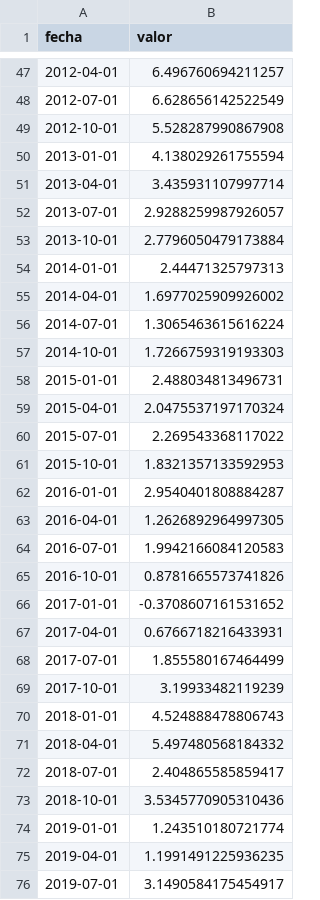
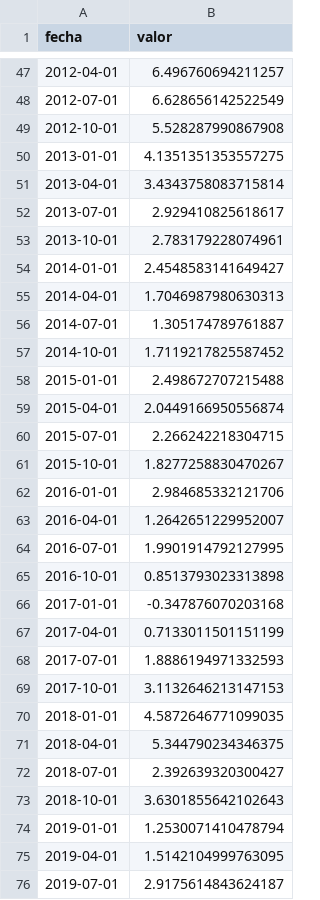
Before and after one commit to jbkunst/indicadores-financieros, a CSV file: data/pib.csv, drawn as a sheet; only a part is shown, gaps mark what is left out; the diff covers the shown part only.

```diff
--- a/data/pib.csv
+++ b/data/pib.csv
@@ -49,28 +49,28 @@ fecha,valor
 2012-10-01,5.528287990867908
-2013-01-01,4.138029261755594
-2013-04-01,3.435931107997714
-2013-07-01,2.9288259987926057
-2013-10-01,2.7796050479173884
-2014-01-01,2.44471325797313
-2014-04-01,1.6977025909926002
-2014-07-01,1.3065463615616224
-2014-10-01,1.7266759319193303
-2015-01-01,2.488034813496731
-2015-04-01,2.0475537197170324
-2015-07-01,2.269543368117022
-2015-10-01,1.8321357133592953
-2016-01-01,2.9540401808884287
-2016-04-01,1.2626892964997305
-2016-07-01,1.9942166084120583
-2016-10-01,0.8781665573741826
-2017-01-01,-0.3708607161531652
-2017-04-01,0.6766718216433931
-2017-07-01,1.855580167464499
-2017-10-01,3.19933482119239
-2018-01-01,4.524888478806743
-2018-04-01,5.497480568184332
-2018-07-01,2.404865585859417
-2018-10-01,3.5345770905310436
-2019-01-01,1.243510180721774
-2019-04-01,1.1991491225936235
-2019-07-01,3.1490584175454917
+2013-01-01,4.1351351353557275
+2013-04-01,3.4343758083715814
+2013-07-01,2.929410825618617
+2013-10-01,2.783179228074961
+2014-01-01,2.4548583141649427
+2014-04-01,1.7046987980630313
+2014-07-01,1.305174789761887
+2014-10-01,1.7119217825587452
+2015-01-01,2.498672707215488
+2015-04-01,2.0449166950556874
+2015-07-01,2.266242218304715
+2015-10-01,1.8277258830470267
+2016-01-01,2.984685332121706
+2016-04-01,1.2642651229952007
+2016-07-01,1.9901914792127995
+2016-10-01,0.8513793023313898
+2017-01-01,-0.347876070203168
+2017-04-01,0.7133011501151199
+2017-07-01,1.8886194971332593
+2017-10-01,3.1132646213147153
+2018-01-01,4.5872646771099035
+2018-04-01,5.344790234346375
+2018-07-01,2.392639320300427
+2018-10-01,3.6301855642102643
+2019-01-01,1.2530071410478794
+2019-04-01,1.5142104999763095
+2019-07-01,2.9175614843624187
```
Also changed, not shown: 1 added row and 24 edited cells elsewhere in this file, data/imacec.csv, data/tcn.csv, 3 other files.
